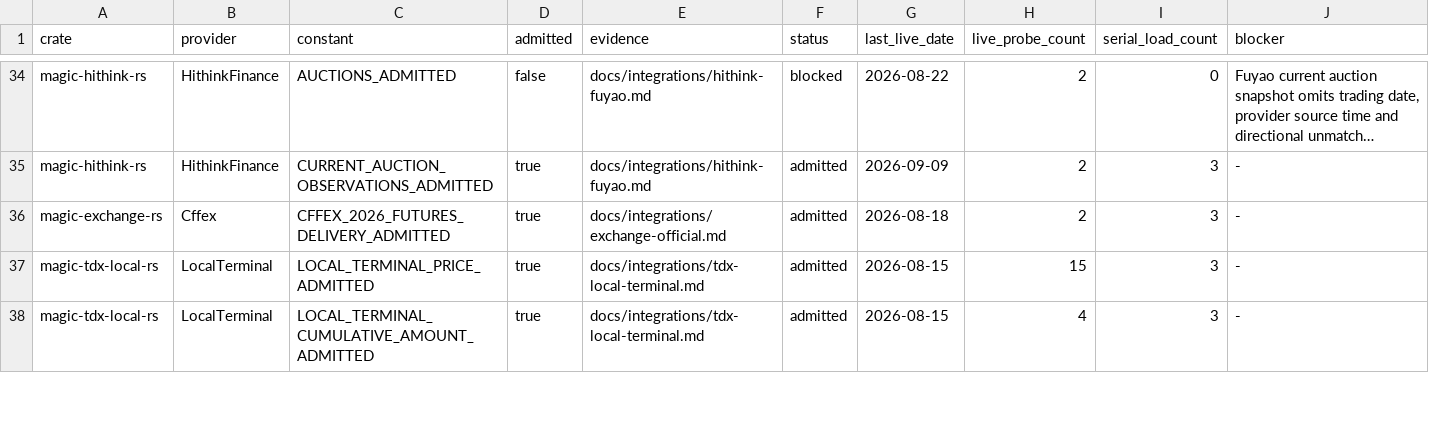
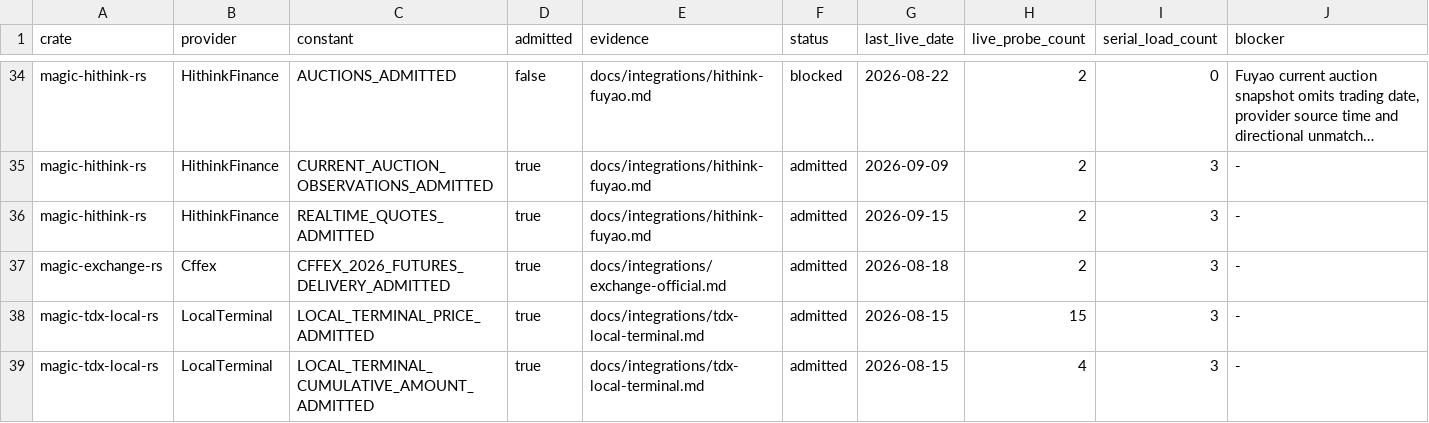
Before and after one commit to Northofqing/magic-market-data-rs, a TSV file: docs/integrations/admissions.tsv, drawn as a sheet; only a part is shown, gaps mark what is left out; long unchanged cells end in …; the diff names each change by its address in the sheet, - before the commit and + after, or states it on an @@ line.

Commit message:
feat: race realtime quote providers [skip ci]

```diff
--- a/docs/integrations/admissions.tsv
+++ b/docs/integrations/admissions.tsv
+row 36: magic-hithink-rs | HithinkFinance | REALTIME_QUOTES_ADMITTED | true | docs/integrations/hithink-fuyao.md | admitted | 2026-09-15 | 2 | 3 | -
```
Also changed, not shown: 15 other files.
